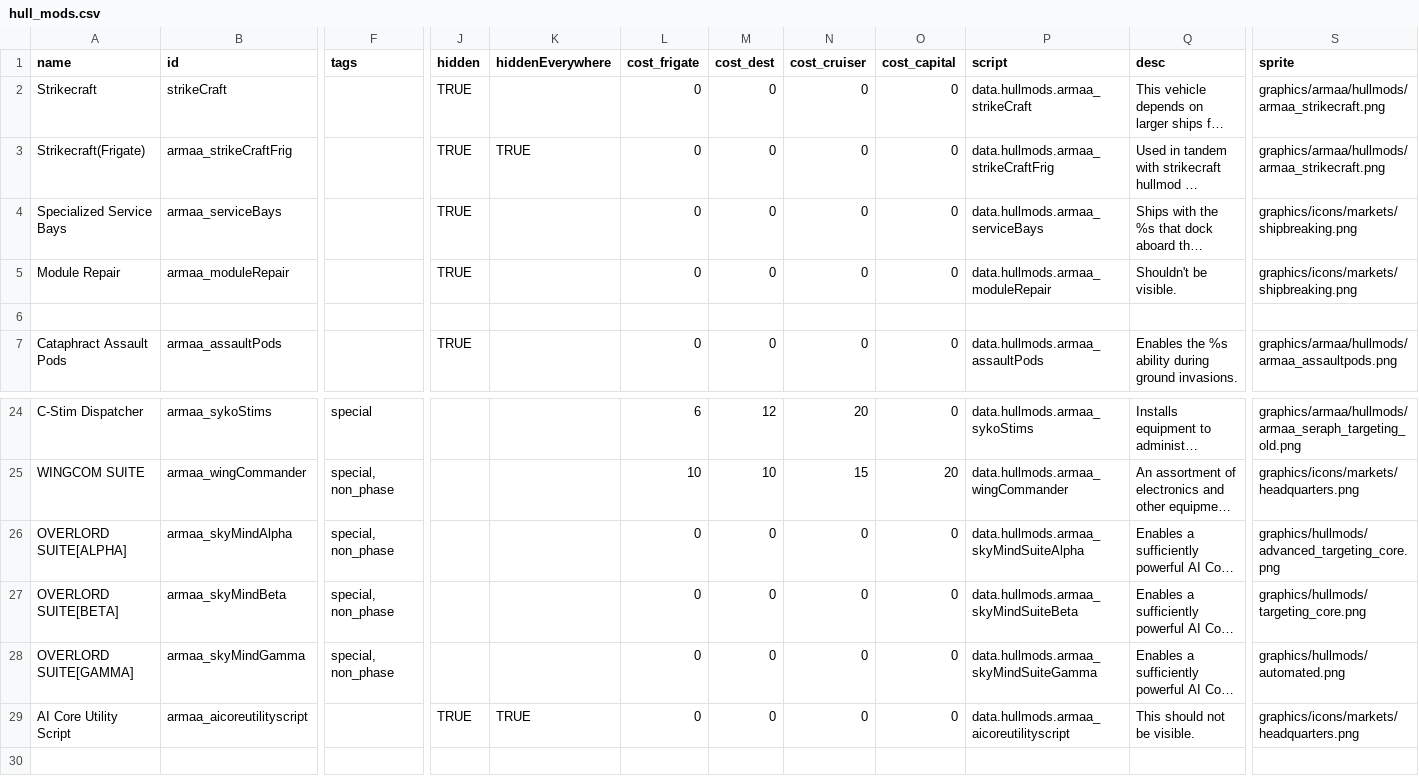
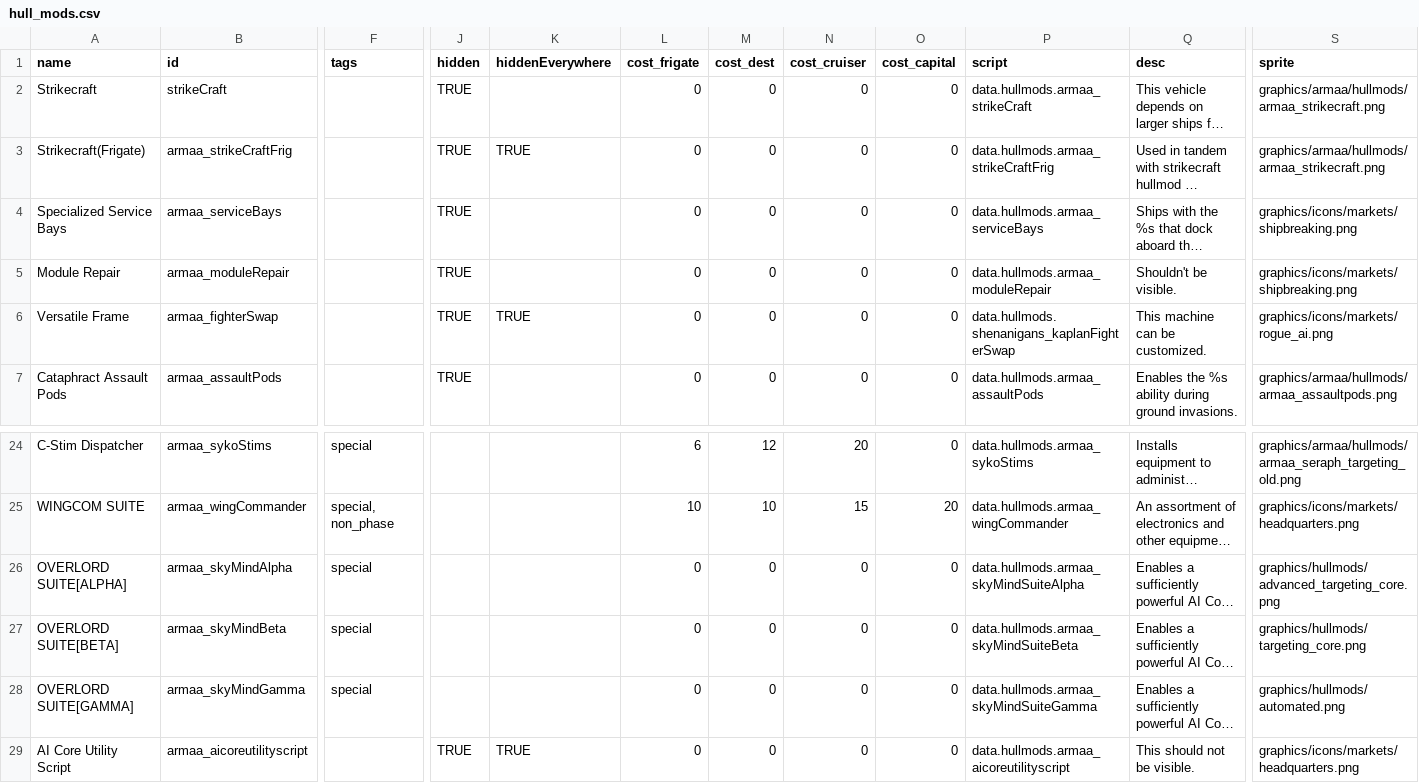
Before and after one commit to gomarz/SS-armaa, a CSV file: data/hullmods/hull_mods.csv, drawn as a sheet; only a part is shown, gaps mark what is left out; the shorter side is filled out with more unchanged rows; long unchanged cells end in …; rows hold the shown columns only; the diff names each change by its address in the sheet, - before the commit and + after, or states it on an @@ line.

```diff
--- a/data/hullmods/hull_mods.csv
+++ b/data/hullmods/hull_mods.csv
-row 6: (empty)
+row 6: Versatile Frame | armaa_fighterSwap |  | TRUE | TRUE | 0 | 0 | 0 | 0 | data.hullmods.shenanigans_kaplanFighterSwap | This machine can be customized. | graphics/icons/markets/rogue_ai.png
-F26:F28 (tags): special, non_phase
+F26:F28 (tags): special
```
Also changed, not shown: data/hulls/ship_data.csv, data/hulls/wing_data.csv, 20 other files.
